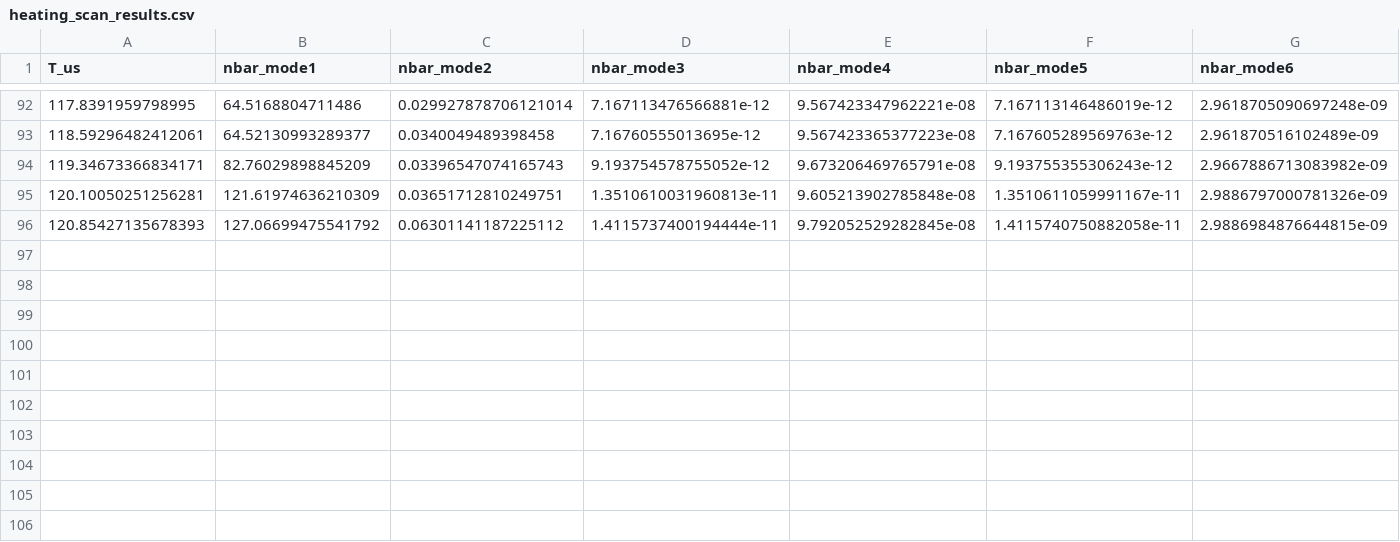
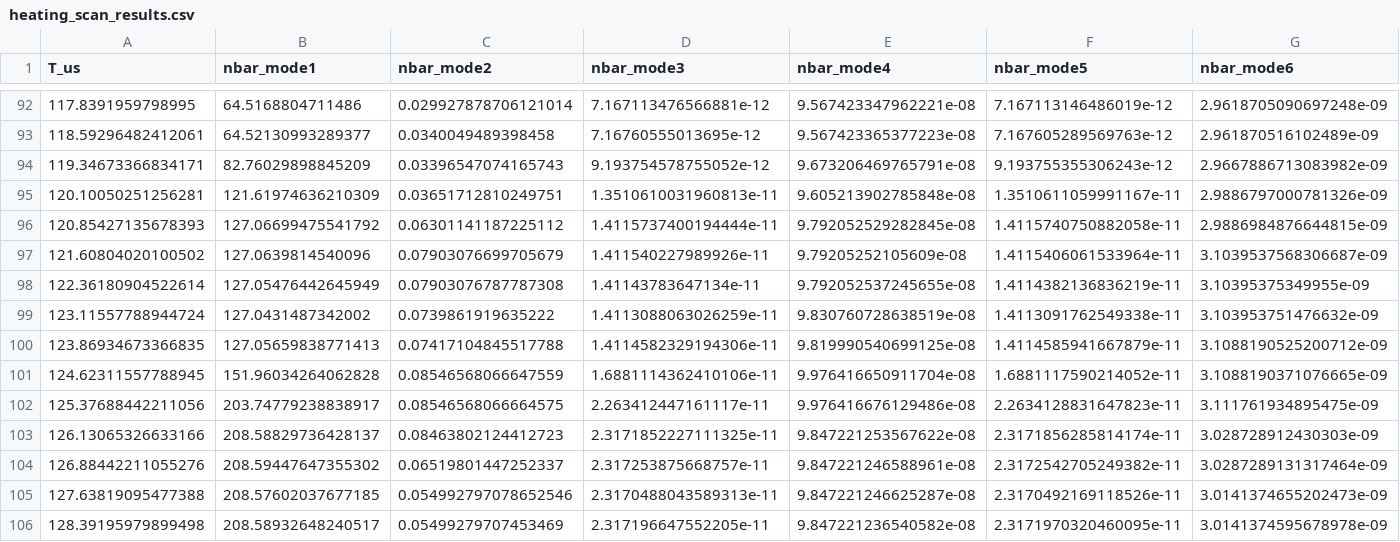
Before and after one commit to HaeffnerLab/Multiplexing, a CSV file: heating_scan_results.csv, drawn as a sheet; only a part is shown, gaps mark what is left out; rows hold the shown columns only; the diff names each change by its address in the sheet, - before the commit and + after, or states it on an @@ line.

Commit message:
update simulation data plot

```diff
--- a/heating_scan_results.csv
+++ b/heating_scan_results.csv
+row 97: 121.60804020100502 | 127.0639814540096 | 0.07903076699705679 | 1.411540227989926e-11 | 9.79205252105609e-08 | 1.4115406061533964e-11 | 3.1039537568306687e-09
+row 98: 122.36180904522614 | 127.05476442645949 | 0.07903076787787308 | 1.41143783647134e-11 | 9.792052537245655e-08 | 1.4114382136836219e-11 | 3.10395375349955e-09
+row 99: 123.11557788944724 | 127.0431487342002 | 0.0739861919635222 | 1.4113088063026259e-11 | 9.830760728638519e-08 | 1.4113091762549338e-11 | 3.103953751476632e-09
+row 100: 123.86934673366835 | 127.05659838771413 | 0.07417104845517788 | 1.4114582329194306e-11 | 9.819990540699125e-08 | 1.4114585941667879e-11 | 3.1088190525200712e-09
+row 101: 124.62311557788945 | 151.96034264062828 | 0.08546568066647559 | 1.6881114362410106e-11 | 9.976416650911704e-08 | 1.6881117590214052e-11 | 3.1088190371076665e-09
+row 102: 125.37688442211056 | 203.74779238838917 | 0.08546568066664575 | 2.263412447161117e-11 | 9.976416676129486e-08 | 2.2634128831647823e-11 | 3.111761934895475e-09
+row 103: 126.13065326633166 | 208.58829736428137 | 0.08463802124412723 | 2.3171852227111325e-11 | 9.847221253567622e-08 | 2.3171856285814174e-11 | 3.028728912430303e-09
+row 104: 126.88442211055276 | 208.59447647355302 | 0.06519801447252337 | 2.317253875668757e-11 | 9.847221246588961e-08 | 2.3172542705249382e-11 | 3.0287289131317464e-09
+row 105: 127.63819095477388 | 208.57602037677185 | 0.054992797078652546 | 2.3170488043589313e-11 | 9.847221246625287e-08 | 2.3170492169118526e-11 | 3.0141374655202473e-09
+row 106: 128.39195979899498 | 208.58932648240517 | 0.05499279707453469 | 2.317196647552205e-11 | 9.847221236540582e-08 | 2.3171970320460095e-11 | 3.0141374595678978e-09
```
Also changed, not shown: 2 other files.
